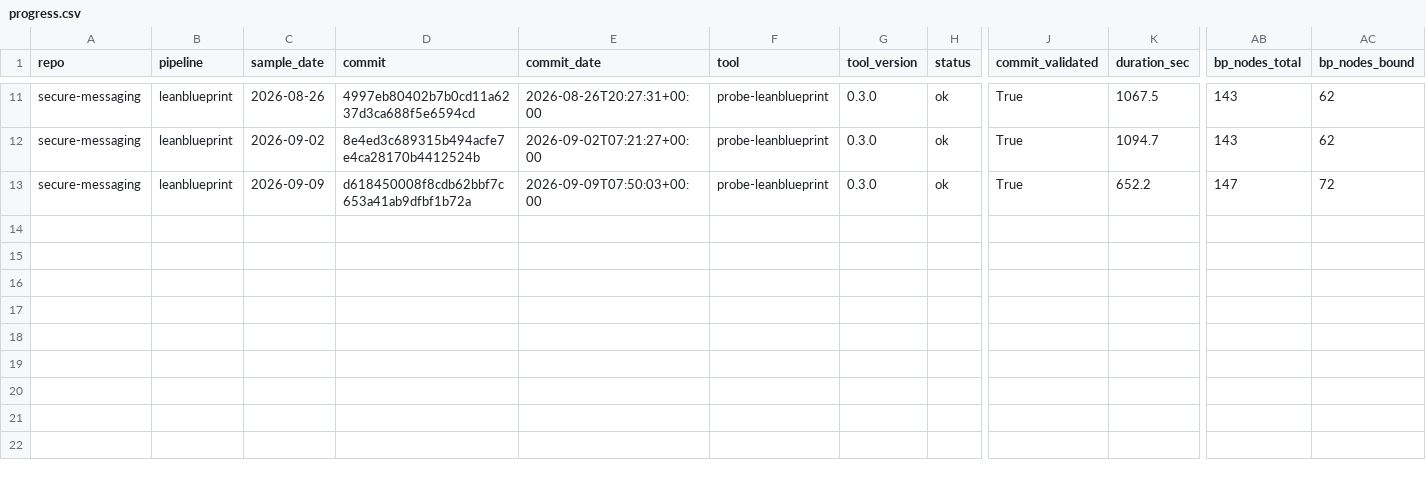
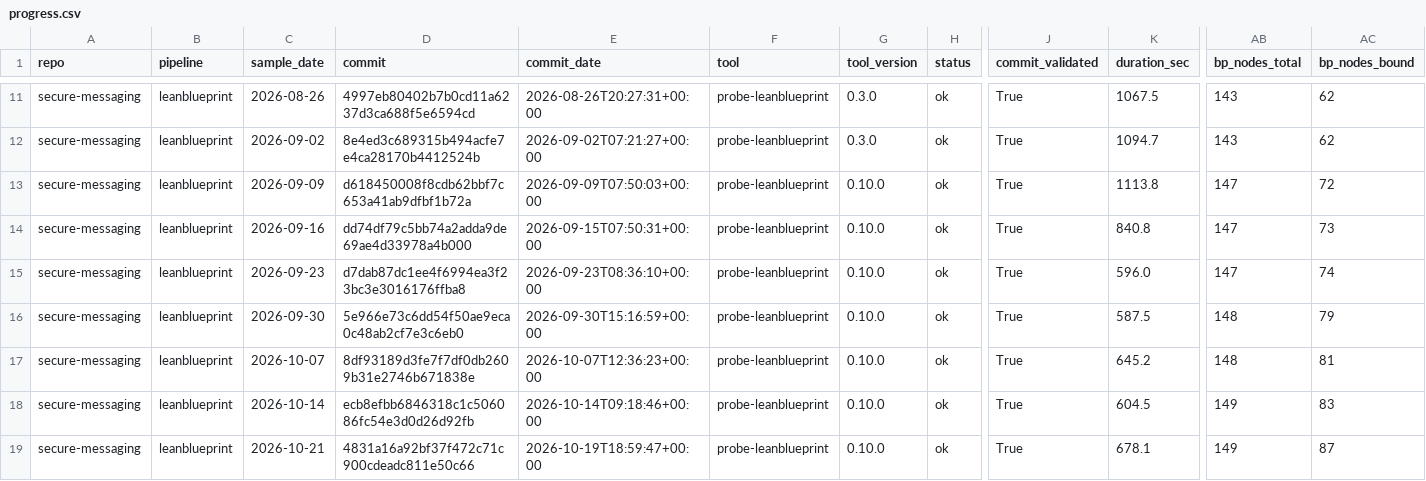
Before and after one commit to Beneficial-AI-Foundation/veritooling, a CSV file: tools/verification-progress-history/data/secure-messaging/progress.csv, drawn as a sheet; only a part is shown, gaps mark what is left out; rows hold the shown columns only; the diff names each change by its address in the sheet, - before the commit and + after, or states it on an @@ line.

```diff
--- a/tools/verification-progress-history/data/secure-messaging/progress.csv
+++ b/tools/verification-progress-history/data/secure-messaging/progress.csv
-G13 (tool_version): 0.3.0
+G13 (tool_version): 0.10.0
-K13 (duration_sec): 652.2
+K13 (duration_sec): 1113.8
+row 14: secure-messaging | leanblueprint | 2026-09-16 | dd74df79c5bb74a2adda9de69ae4d33978a4b000 | 2026-09-15T07:50:31+00:00 | probe-leanblueprint | 0.10.0 | ok | True | 840.8 | 147 | 73
+row 15: secure-messaging | leanblueprint | 2026-09-23 | d7dab87dc1ee4f6994ea3f23bc3e3016176ffba8 | 2026-09-23T08:36:10+00:00 | probe-leanblueprint | 0.10.0 | ok | True | 596.0 | 147 | 74
+row 16: secure-messaging | leanblueprint | 2026-09-30 | 5e966e73c6dd54f50ae9eca0c48ab2cf7e3c6eb0 | 2026-09-30T15:16:59+00:00 | probe-leanblueprint | 0.10.0 | ok | True | 587.5 | 148 | 79
+row 17: secure-messaging | leanblueprint | 2026-10-07 | 8df93189d3fe7f7df0db2609b31e2746b671838e | 2026-10-07T12:36:23+00:00 | probe-leanblueprint | 0.10.0 | ok | True | 645.2 | 148 | 81
+row 18: secure-messaging | leanblueprint | 2026-10-14 | ecb8efbb6846318c1c506086fc54e3d0d26d92fb | 2026-10-14T09:18:46+00:00 | probe-leanblueprint | 0.10.0 | ok | True | 604.5 | 149 | 83
+row 19: secure-messaging | leanblueprint | 2026-10-21 | 4831a16a92bf37f472c71c900cdeadc811e50c66 | 2026-10-19T18:59:47+00:00 | probe-leanblueprint | 0.10.0 | ok | True | 678.1 | 149 | 87
```
Also changed, not shown: tools/verification-progress-history/data/kvac-model-blueprint/progress.csv, 13 other files.
